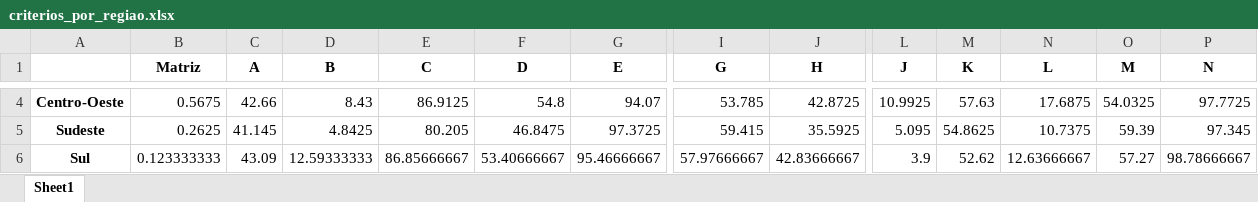
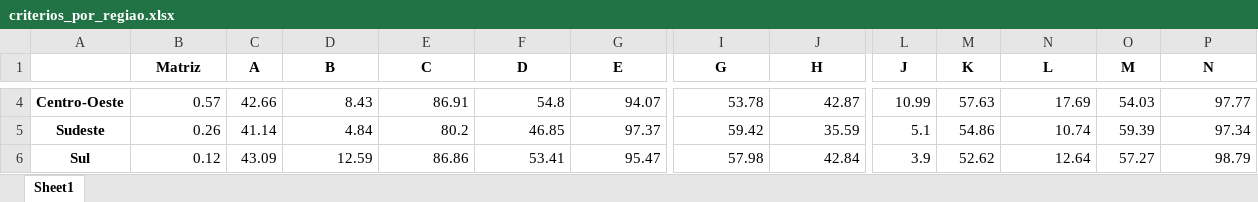
Before and after one commit to kauanmedeirosss/relatorios_auditoria_interna_governamental, an Excel workbook: criterios_por_regiao.xlsx, sheet Sheet1, drawn as a sheet; only a part is shown, gaps mark what is left out; values as stored, in another font and other column widths than the file's, no borders; the diff covers the shown part only; the diff names each change by its address in the sheet, - before the commit and + after, or states it on an @@ line.

Commit message:
Versão 3.3 - adicionada matriz de correlação de critérios

```diff
--- a/criterios_por_regiao.xlsx (sheet Sheet1)
+++ b/criterios_por_regiao.xlsx (sheet Sheet1)
-B4 (Matriz): 0.5675
+B4 (Matriz): 0.57
-E4 (C): 86.9125
+E4 (C): 86.91
-I4 (G): 53.785
+I4 (G): 53.78
-J4 (H): 42.8725
+J4 (H): 42.87
-L4 (J): 10.9925
+L4 (J): 10.99
-N4 (L): 17.6875
+N4 (L): 17.69
-O4 (M): 54.0325
+O4 (M): 54.03
-P4 (N): 97.7725
+P4 (N): 97.77
-B5 (Matriz): 0.2625
+B5 (Matriz): 0.26
-C5 (A): 41.145
+C5 (A): 41.14
-D5 (B): 4.8425
+D5 (B): 4.84
-E5 (C): 80.205
+E5 (C): 80.2
-F5 (D): 46.8475
+F5 (D): 46.85
-G5 (E): 97.3725
+G5 (E): 97.37
-I5 (G): 59.415
+I5 (G): 59.42
-J5 (H): 35.5925
+J5 (H): 35.59
-L5 (J): 5.095
+L5 (J): 5.1
-M5 (K): 54.8625
+M5 (K): 54.86
-N5 (L): 10.7375
+N5 (L): 10.74
-P5 (N): 97.345
+P5 (N): 97.34
-B6 (Matriz): 0.123333333
+B6 (Matriz): 0.12
-D6 (B): 12.59333333
+D6 (B): 12.59
-E6 (C): 86.85666667
+E6 (C): 86.86
-F6 (D): 53.40666667
+F6 (D): 53.41
-G6 (E): 95.46666667
+G6 (E): 95.47
-I6 (G): 57.97666667
+I6 (G): 57.98
-J6 (H): 42.83666667
+J6 (H): 42.84
-N6 (L): 12.63666667
+N6 (L): 12.64
-P6 (N): 98.78666667
+P6 (N): 98.79
```
Also changed, not shown: 28 edited cells elsewhere in this sheet, casos_pandemia.xlsx, casos_por_estado.xlsx, 13 other files.
